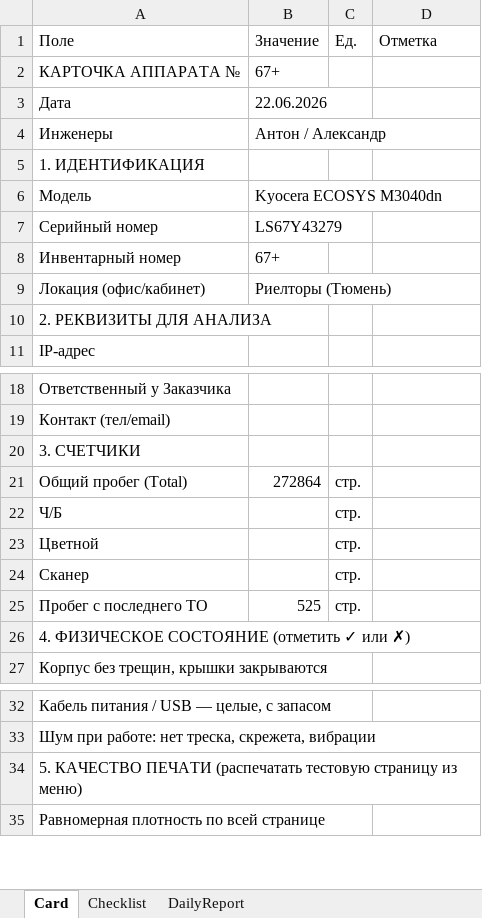
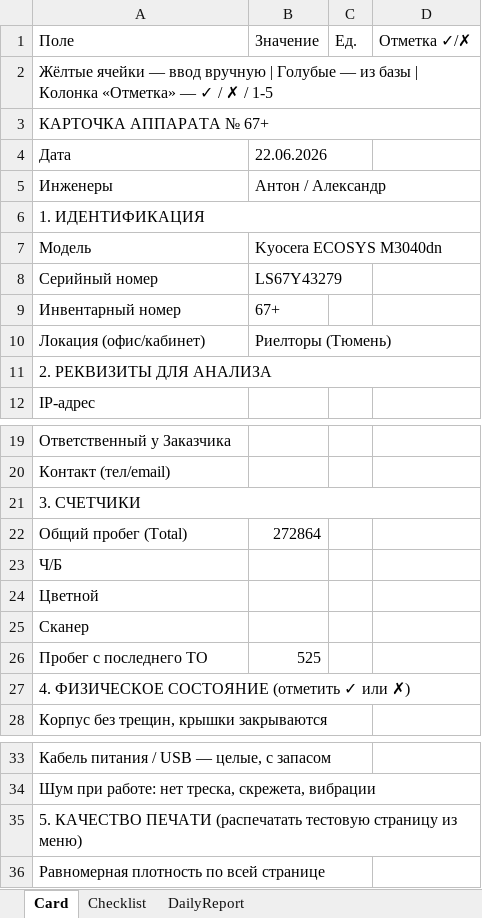
Before and after one commit to sniper072/git-repo-sniper, an Excel workbook: equipment-templates/output/download/TEST_All_In_One.xlsx, sheet Card, drawn as a sheet; only a part is shown, gaps mark what is left out; values as stored, in another font and other column widths than the file's, no cell formats; removed rows and columns are numbered as before the commit, all else as after; the diff covers the shown part only; the diff names each change by its address in the sheet, - before the commit and + after, or states it on an @@ line.

```diff
--- a/equipment-templates/output/download/TEST_All_In_One.xlsx (sheet Card)
+++ b/equipment-templates/output/download/TEST_All_In_One.xlsx (sheet Card)
-D1: Отметка
+D1: Отметка ✓/✗
-row 2: КАРТОЧКА АППАРАТА № | 67+
+row 2: Жёлтые ячейки — ввод вручную | Голубые — из базы | Колонка «Отметка» — ✓ / ✗ / 1-5
+row 3: КАРТОЧКА АППАРАТА № 67+
+A6:D6 merged
+A11:D11 merged
+A21:D21 merged
-C22:C26 (Ед.): стр.
+C22:C26 (Ед.): (empty)
+A27:D27 merged
+A35:D35 merged
```
Also changed, not shown: 4 edited cells and merged cells elsewhere in this sheet, sheet Checklist, sheet DailyReport, cell formats, equipment-templates/output/download/TEST_Card.xlsx, equipment-templates/output/download/TEST_Checklist.xlsx, 5 other files.
